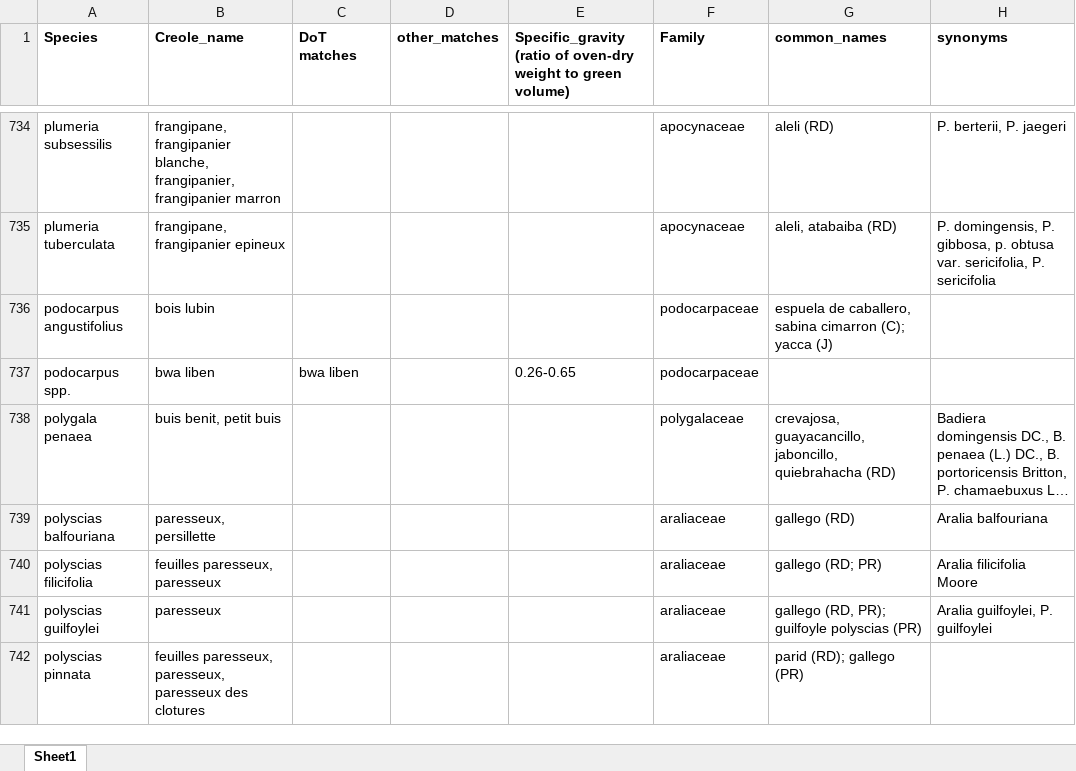
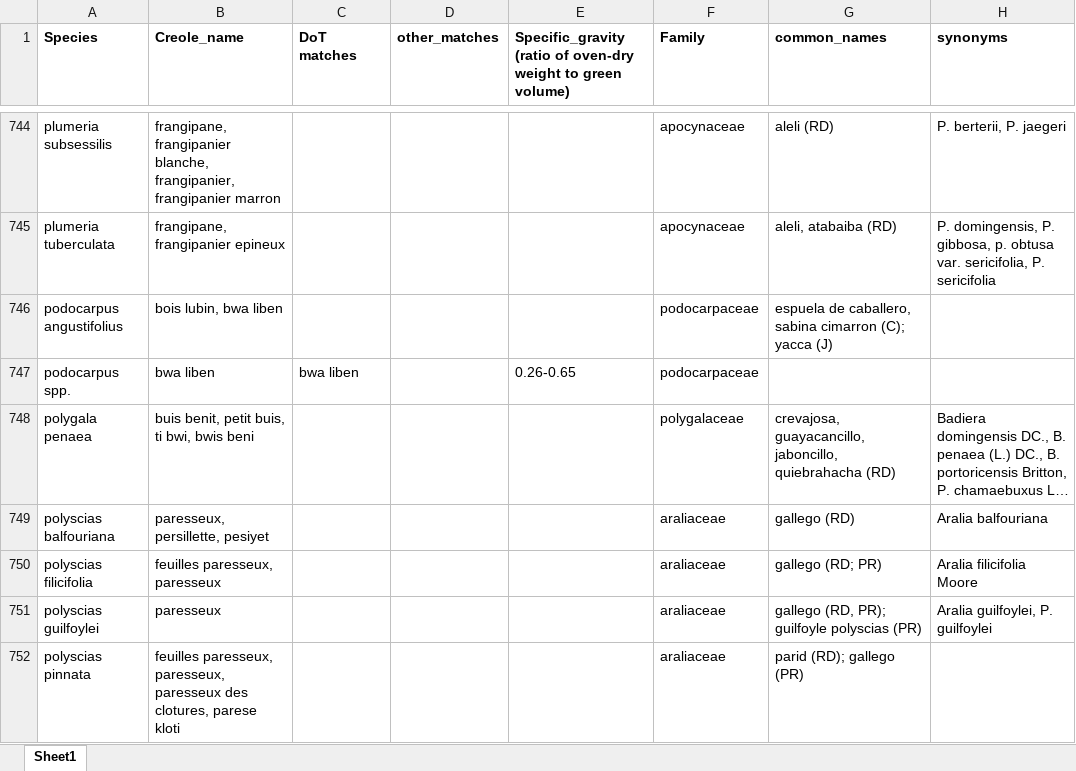
Before and after one commit to emilysturdivant/biomass-espanola, an Excel workbook: data/bwayo_species_2.xlsx, sheet Sheet1, drawn as a sheet; only a part is shown, gaps mark what is left out; long unchanged cells end in …; values as stored, in another font and other column widths than the file's, no borders; charts and pictures not drawn; addresses are those after the commit; the diff covers the shown part only; the diff names each change by its address in the sheet, - before the commit and + after, or states it on an @@ line.

Commit message:
Get all creole names for species in bwayo_species_2 and cross-check with standardize_commonnames.

```diff
--- a/data/bwayo_species_2.xlsx (sheet Sheet1)
+++ b/data/bwayo_species_2.xlsx (sheet Sheet1)
-B746 (Creole_name): bois lubin
+B746 (Creole_name): bois lubin, bwa liben
-B748 (Creole_name): buis benit, petit buis
+B748 (Creole_name): buis benit, petit buis, ti bwi, bwis beni
-B749 (Creole_name): paresseux, persillette
+B749 (Creole_name): paresseux, persillette, pesiyet
-B752 (Creole_name): …paresseux des clotures
+B752 (Creole_name): …paresseux des clotures, parese kloti
```
Also changed, not shown: 19 added rows, 2 removed rows, 280 edited cells and cell formats elsewhere in this sheet, charts or pictures, 2 other files.
